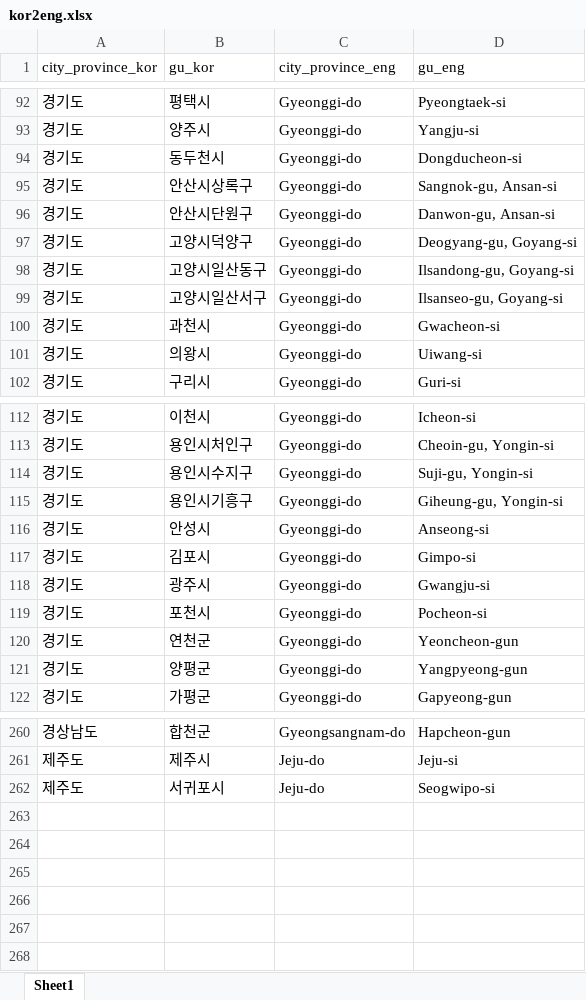
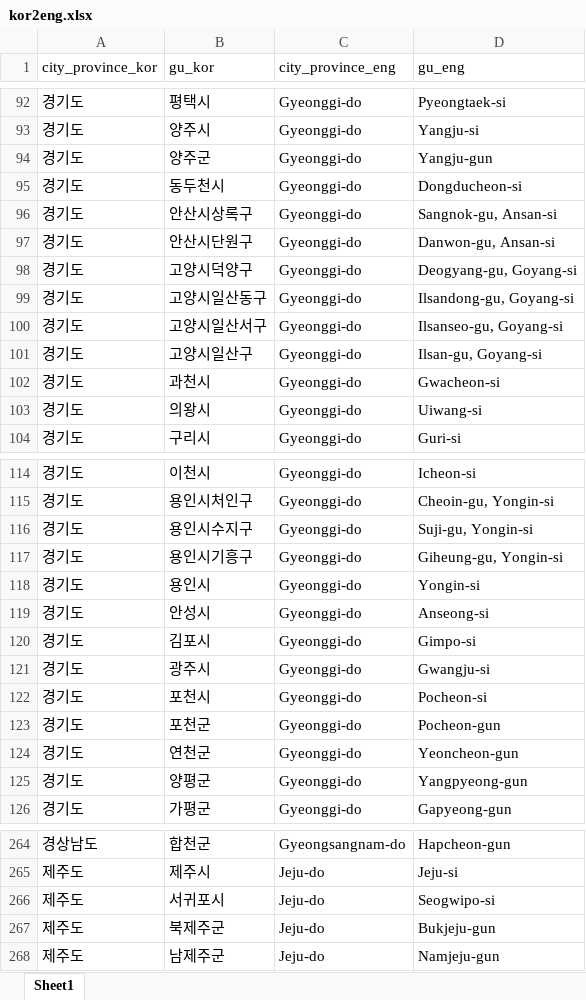
Before and after one commit to seungwoo-stat/south-korea-election, an Excel workbook: kor2eng.xlsx, sheet Sheet1, drawn as a sheet; only a part is shown, gaps mark what is left out; values as stored, in another font and other column widths than the file's, no borders; the diff names each change by its address in the sheet, - before the commit and + after, or states it on an @@ line.

```diff
--- a/kor2eng.xlsx (sheet Sheet1)
+++ b/kor2eng.xlsx (sheet Sheet1)
+row 94: 경기도 | 양주군 | Gyeonggi-do | Yangju-gun
+row 101: 경기도 | 고양시일산구 | Gyeonggi-do | Ilsan-gu, Goyang-si
+row 118: 경기도 | 용인시 | Gyeonggi-do | Yongin-si
+row 123: 경기도 | 포천군 | Gyeonggi-do | Pocheon-gun
+row 267: 제주도 | 북제주군 | Jeju-do | Bukjeju-gun
+row 268: 제주도 | 남제주군 | Jeju-do | Namjeju-gun
```
Also changed, not shown: 19 other files.
